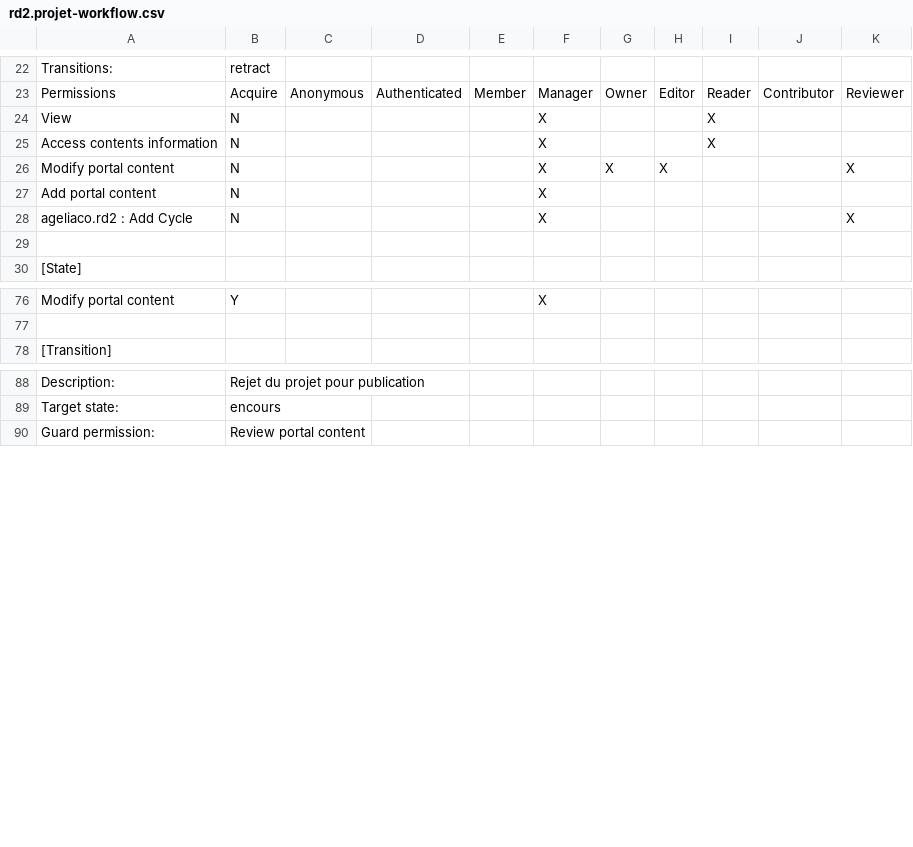
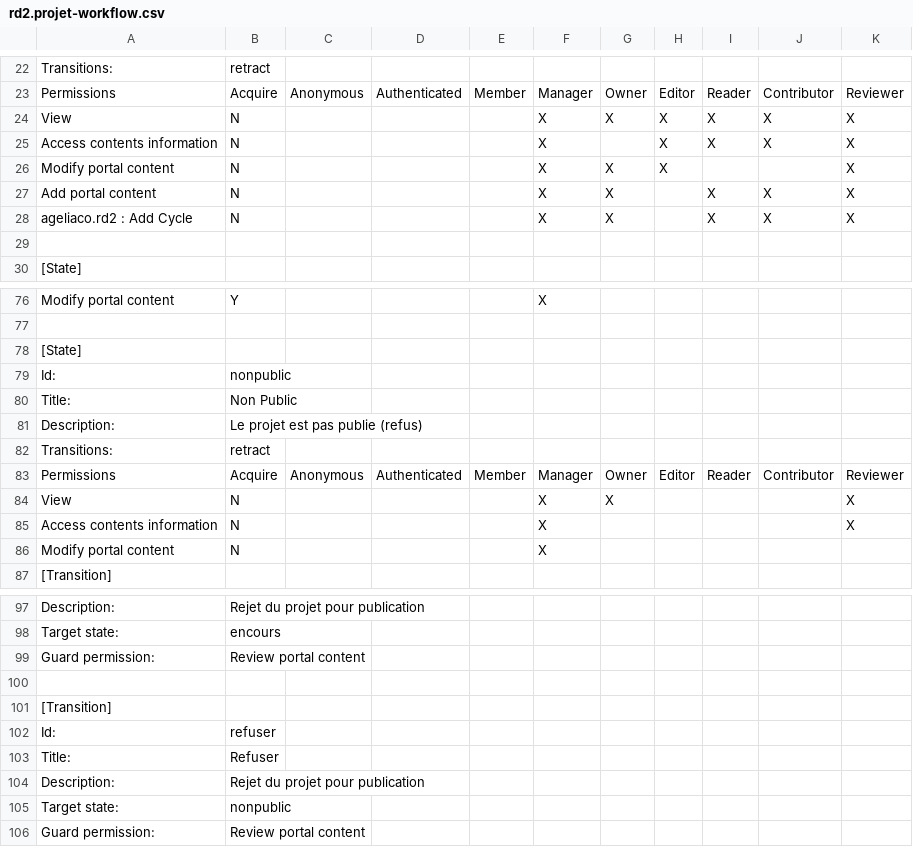
Before and after one commit to renfers/ageliaco.rd2, a CSV file: ageliaco/rd2/profiles/default/workflow_csv/rd2.projet-workflow.csv, drawn as a sheet; only a part is shown, gaps mark what is left out; the diff covers the shown part only.

```diff
--- a/ageliaco/rd2/profiles/default/workflow_csv/rd2.projet-workflow.csv
+++ b/ageliaco/rd2/profiles/default/workflow_csv/rd2.projet-workflow.csv
@@ -23,7 +23,7 @@ Transitions:,retract,,,,,,,,,
 Permissions,Acquire,Anonymous,Authenticated,Member,Manager,Owner,Editor,Reader,Contributor,Reviewer
-View,N,,,,X,,,X,,
-Access contents information,N,,,,X,,,X,,
+View,N,,,,X,X,X,X,X,X
+Access contents information,N,,,,X,,X,X,X,X
 Modify portal content,N,,,,X,X,X,,,X
-Add portal content,N,,,,X,,,,,
-ageliaco.rd2 : Add Cycle,N,,,,X,,,,,X
+Add portal content,N,,,,X,X,,X,X,X
+ageliaco.rd2 : Add Cycle,N,,,,X,X,,X,X,X
 ,,,,,,,,,,
@@ -77,2 +77,11 @@ Modify portal content,Y,,,,X,,,,,
 ,,,,,,,,,,
+[State],,,,,,,,,,
+Id:,nonpublic,,,,,,,,,
+Title:,Non Public,,,,,,,,,
+Description:,Le projet est pas publie (refus),,,,,,,,,
+Transitions:,retract,,,,,,,,,
+Permissions,Acquire,Anonymous,Authenticated,Member,Manager,Owner,Editor,Reader,Contributor,Reviewer
+View,N,,,,X,X,,,,X
+Access contents information,N,,,,X,,,,,X
+Modify portal content,N,,,,X,,,,,
 [Transition],,,,,,,,,,
@@ -89,2 +98,9 @@ Description:,Rejet du projet pour publication,,,,,,,,,
 Target state:,encours,,,,,,,,,
+Guard permission:,Review portal content,,,,,,,,,
+,,,,,,,,,,
+[Transition],,,,,,,,,,
+Id:,refuser,,,,,,,,,
+Title:,Refuser,,,,,,,,,
+Description:,Rejet du projet pour publication,,,,,,,,,
+Target state:,nonpublic,,,,,,,,,
 Guard permission:,Review portal content,,,,,,,,,
```
Also changed, not shown: 2 edited cells elsewhere in this file, ageliaco/rd2/profiles/default/workflow_csv/rd2.cycle-workflow.csv, ageliaco/rd2/profiles/default/workflow_csv/rd2.note-workflow.csv, 35 other files.
